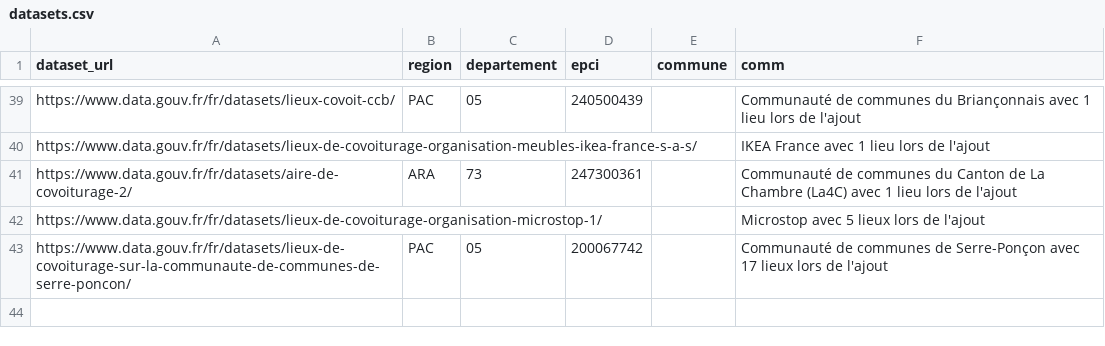
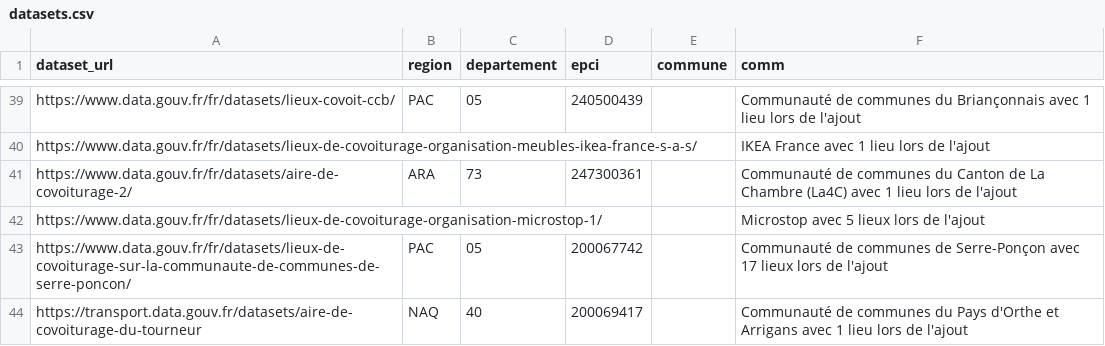
Before and after one commit to etalab/transport-base-nationale-covoiturage, a CSV file: datasets.csv, drawn as a sheet; only a part is shown, gaps mark what is left out.

Commit message:
Ajout EPCI Pays d'Orthe et Arrigans

```diff
--- a/datasets.csv
+++ b/datasets.csv
@@ -43 +43,2 @@ https://www.data.gouv.fr/fr/datasets/lieux-de-covoiturage-organisation-microstop
 https://www.data.gouv.fr/fr/datasets/lieux-de-covoiturage-sur-la-communaute-de-communes-de-serre-poncon/,PAC,05,200067742,,Communauté de communes de Serre-Ponçon avec 17 lieux lors de l'ajout
+https://transport.data.gouv.fr/datasets/aire-de-covoiturage-du-tourneur,NAQ,40,200069417,,Communauté de communes du Pays d'Orthe et Arrigans avec 1 lieu lors de l'ajout
```
